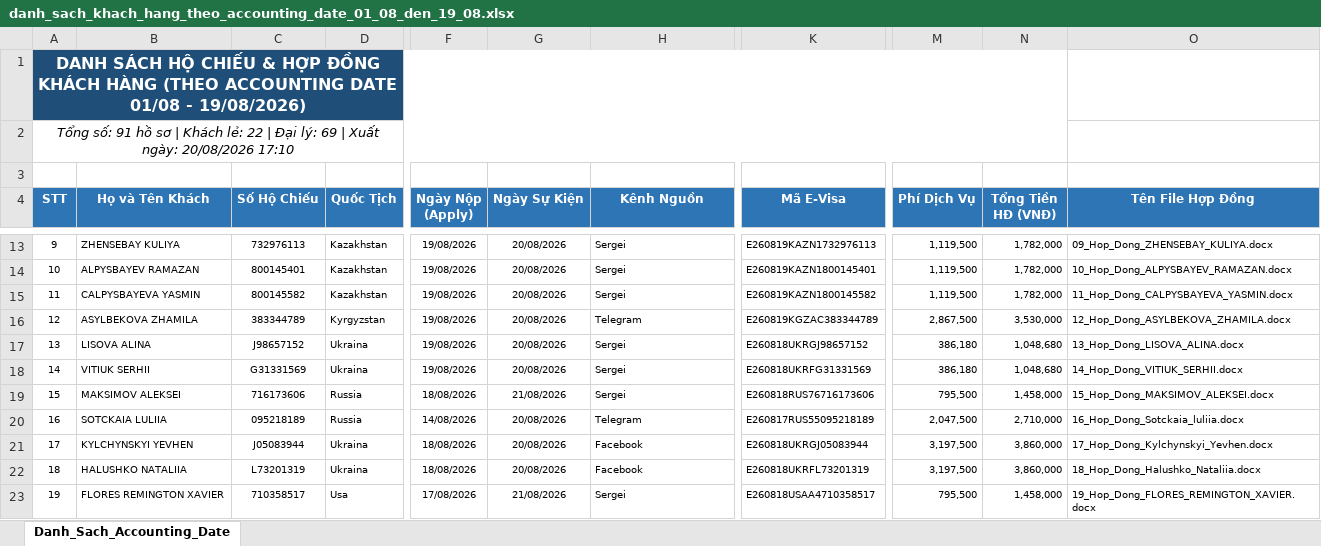
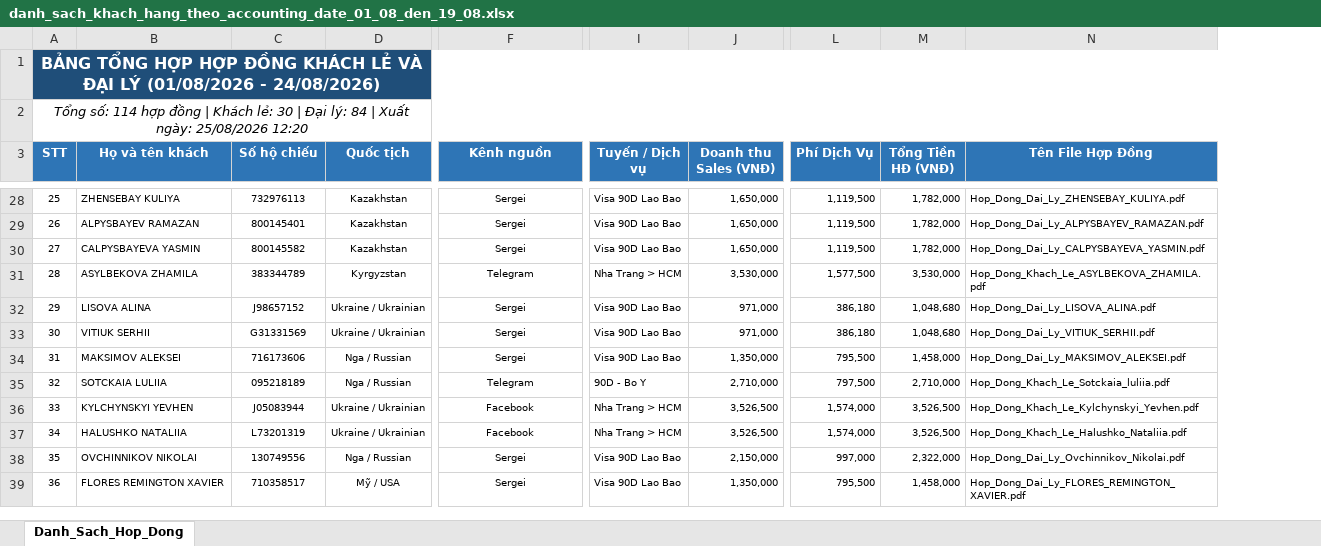
Before and after one commit to lyhoang280592-maker/chatbot-easytrip, an Excel workbook: danh_sach_khach_hang_theo_accounting_date_01_08_den_19_08.xlsx, sheet Danh_Sach_Hop_Dong, drawn as a sheet; only a part is shown, gaps mark what is left out; values as stored, in another font and other column widths than the file's, no borders; removed rows and columns are numbered as before the commit, all else as after; rows hold the shown columns only; the diff covers the shown part only; the diff names each change by its address in the sheet, - before the commit and + after, or states it on an @@ line.

```diff
--- a/danh_sach_khach_hang_theo_accounting_date_01_08_den_19_08.xlsx (sheet Danh_Sach_Hop_Dong)
+++ b/danh_sach_khach_hang_theo_accounting_date_01_08_den_19_08.xlsx (sheet Danh_Sach_Hop_Dong)
-sheet tab: Danh_Sach_Accounting_Date
+sheet tab: Danh_Sach_Hop_Dong
-column D (Quốc Tịch), rows 13-23: Kazakhstan | Kazakhstan | Kazakhstan | Kyrgyzstan | Ukraina | Ukraina | Russia | Russia | Ukraina | Ukraina | Usa
+column D (Quốc tịch), rows 28-37: Kazakhstan | Kazakhstan | Kazakhstan | Kyrgyzstan | Ukraine / Ukrainian | Ukraine / Ukrainian | Nga / Russian | Nga / Russian | Ukraine / Ukrainian | Ukraine / Ukrainian; row 39: Mỹ / USA
-column F (Ngày Nộp (Apply)), rows 13-23: 19/08/2026 | 19/08/2026 | 19/08/2026 | 19/08/2026 | 19/08/2026 | 19/08/2026 | 18/08/2026 | 14/08/2026 | 18/08/2026 | 18/08/2026 | 17/08/2026
-column G (Ngày Sự Kiện), rows 13-23: 20/08/2026 | 20/08/2026 | 20/08/2026 | 20/08/2026 | 20/08/2026 | 20/08/2026 | 21/08/2026 | 20/08/2026 | 20/08/2026 | 20/08/2026 | 21/08/2026
-column K (Mã E-Visa), rows 13-23: E260819KAZN1732976113 | E260819KAZN1800145401 | E260819KAZN1800145582 | E260819KGZAC383344789 | E260818UKRGJ98657152 | E260818UKRFG31331569 | E260818RUS76716173606 | E260817RUS55095218189 | E260818UKRGJ05083944 | E260818UKRFL73201319 | E260818USAA4710358517
+column I (Tuyến / Dịch vụ), rows 28-37: Visa 90D Lao Bao | Visa 90D Lao Bao | Visa 90D Lao Bao | Nha Trang > HCM | Visa 90D Lao Bao | Visa 90D Lao Bao | Visa 90D Lao Bao | 90D - Bo Y | Nha Trang > HCM | Nha Trang > HCM; row 39: Visa 90D Lao Bao
+column J (Doanh thu Sales (VNĐ)), rows 28-37: 1,650,000 | 1,650,000 | 1,650,000 | 3,530,000 | 971,000 | 971,000 | 1,350,000 | 2,710,000 | 3,526,500 | 3,526,500; row 39: 1,350,000
@@ column A (STT) renumbered from row 1 down @@
-A1:N1 merged
+A1:N1 merged
-A2:N2 merged
+A2:N2 merged
-row 3: (empty)
-B3: Họ và Tên Khách
+B3: Họ và tên khách
-C3: Số Hộ Chiếu
+C3: Số hộ chiếu
-F3: Kênh Nguồn
+F3: Kênh nguồn
-F28:F37 alignment: left
+F28:F37 alignment: center
-N28 (Tên File Hợp Đồng): 09_Hop_Dong_ZHENSEBAY_KULIYA.docx
+N28 (Tên File Hợp Đồng): Hop_Dong_Dai_Ly_ZHENSEBAY_KULIYA.pdf
-N29 (Tên File Hợp Đồng): 10_Hop_Dong_ALPYSBAYEV_RAMAZAN.docx
+N29 (Tên File Hợp Đồng): Hop_Dong_Dai_Ly_ALPYSBAYEV_RAMAZAN.pdf
-N30 (Tên File Hợp Đồng): 11_Hop_Dong_CALPYSBAYEVA_YASMIN.docx
+N30 (Tên File Hợp Đồng): Hop_Dong_Dai_Ly_CALPYSBAYEVA_YASMIN.pdf
-L31 (Phí Dịch Vụ): 2,867,500
+L31 (Phí Dịch Vụ): 1,577,500
-N31 (Tên File Hợp Đồng): 12_Hop_Dong_ASYLBEKOVA_ZHAMILA.docx
+N31 (Tên File Hợp Đồng): Hop_Dong_Khach_Le_ASYLBEKOVA_ZHAMILA.pdf
-N32 (Tên File Hợp Đồng): 13_Hop_Dong_LISOVA_ALINA.docx
+N32 (Tên File Hợp Đồng): Hop_Dong_Dai_Ly_LISOVA_ALINA.pdf
-N33 (Tên File Hợp Đồng): 14_Hop_Dong_VITIUK_SERHII.docx
+N33 (Tên File Hợp Đồng): Hop_Dong_Dai_Ly_VITIUK_SERHII.pdf
-N34 (Tên File Hợp Đồng): 15_Hop_Dong_MAKSIMOV_ALEKSEI.docx
+N34 (Tên File Hợp Đồng): Hop_Dong_Dai_Ly_MAKSIMOV_ALEKSEI.pdf
-L35 (Phí Dịch Vụ): 2,047,500
+L35 (Phí Dịch Vụ): 797,500
-N35 (Tên File Hợp Đồng): 16_Hop_Dong_Sotckaia_luliia.docx
+N35 (Tên File Hợp Đồng): Hop_Dong_Khach_Le_Sotckaia_luliia.pdf
-L36:L37 (Phí Dịch Vụ): 3,197,500
+L36:L37 (Phí Dịch Vụ): 1,574,000
-M36:M37 (Tổng Tiền HĐ (VNĐ)): 3,860,000
+M36:M37 (Tổng Tiền HĐ (VNĐ)): 3,526,500
-N36 (Tên File Hợp Đồng): 17_Hop_Dong_Kylchynskyi_Yevhen.docx
+N36 (Tên File Hợp Đồng): Hop_Dong_Khach_Le_Kylchynskyi_Yevhen.pdf
-N37 (Tên File Hợp Đồng): 18_Hop_Dong_Halushko_Nataliia.docx
+N37 (Tên File Hợp Đồng): Hop_Dong_Khach_Le_Halushko_Nataliia.pdf
+row 38: 35 | OVCHINNIKOV NIKOLAI | 130749556 | Nga / Russian | Sergei | Visa 90D Lao Bao | 2,150,000 | 997,000 | 2,322,000 | Hop_Dong_Dai_Ly_Ovchinnikov_Nikolai.pdf
-F39 alignment: left
+F39 alignment: center
-N39 (Tên File Hợp Đồng): 19_Hop_Dong_FLORES_REMINGTON_XAVIER.docx
+N39 (Tên File Hợp Đồng): Hop_Dong_Dai_Ly_FLORES_REMINGTON_XAVIER.pdf
```
Also changed, not shown: 22 added rows, 108 edited cells and cell formats elsewhere in this sheet, 1 other file.
